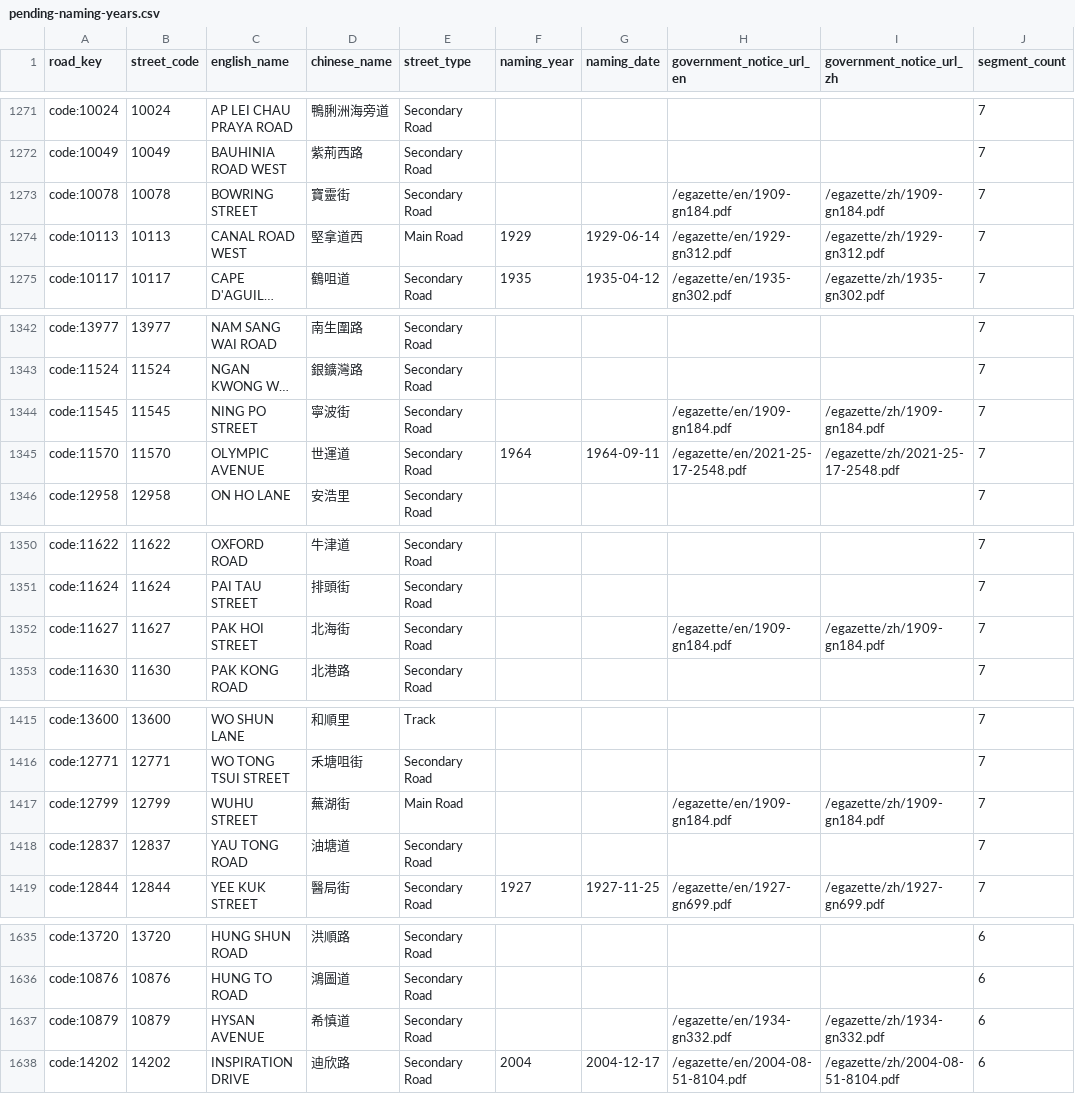
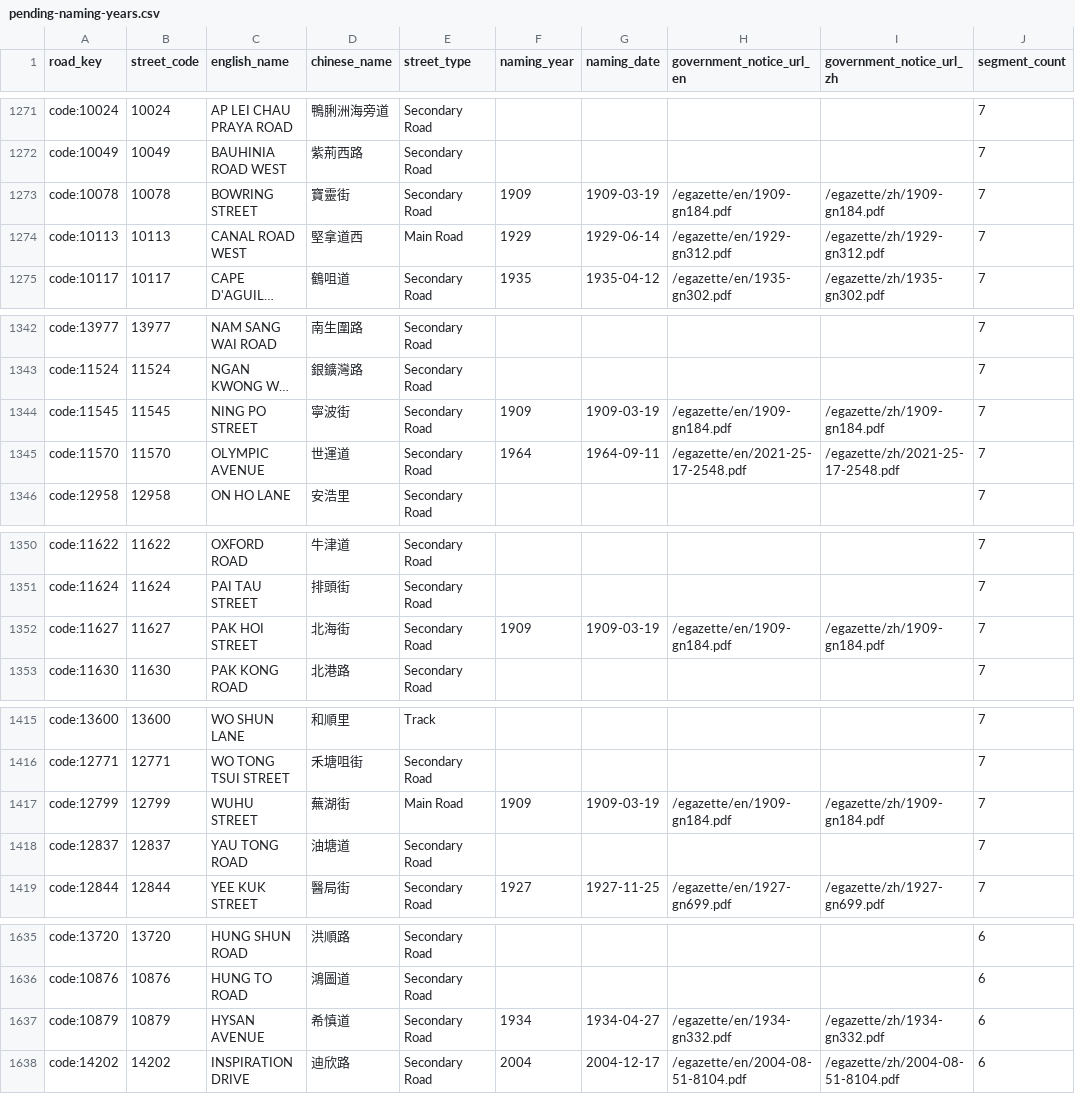
Before and after one commit to cswbrian/street-naming-map, a CSV file: public/data/master/pending-naming-years.csv, drawn as a sheet; only a part is shown, gaps mark what is left out; long unchanged cells end in …; the diff covers the shown part only; the diff names each change by its address in the sheet, - before the commit and + after, or states it on an @@ line.

```diff
--- a/public/data/master/pending-naming-years.csv
+++ b/public/data/master/pending-naming-years.csv
-F1273 (naming_year): (empty)
+F1273 (naming_year): 1909
-G1273 (naming_date): (empty)
+G1273 (naming_date): 1909-03-19
-F1344 (naming_year): (empty)
+F1344 (naming_year): 1909
-G1344 (naming_date): (empty)
+G1344 (naming_date): 1909-03-19
-F1352 (naming_year): (empty)
+F1352 (naming_year): 1909
-G1352 (naming_date): (empty)
+G1352 (naming_date): 1909-03-19
-F1417 (naming_year): (empty)
+F1417 (naming_year): 1909
-G1417 (naming_date): (empty)
+G1417 (naming_date): 1909-03-19
-F1637 (naming_year): (empty)
+F1637 (naming_year): 1934
-G1637 (naming_date): (empty)
+G1637 (naming_date): 1934-04-27
```
Also changed, not shown: 51 edited cells elsewhere in this file, 17 other files.
